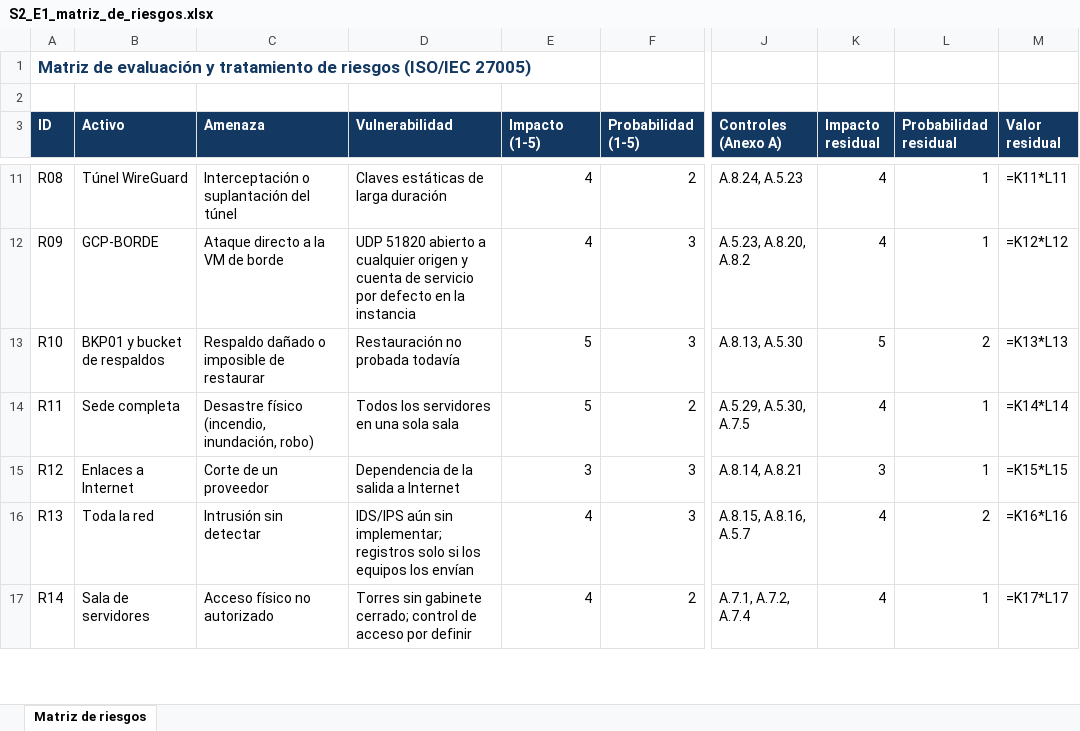
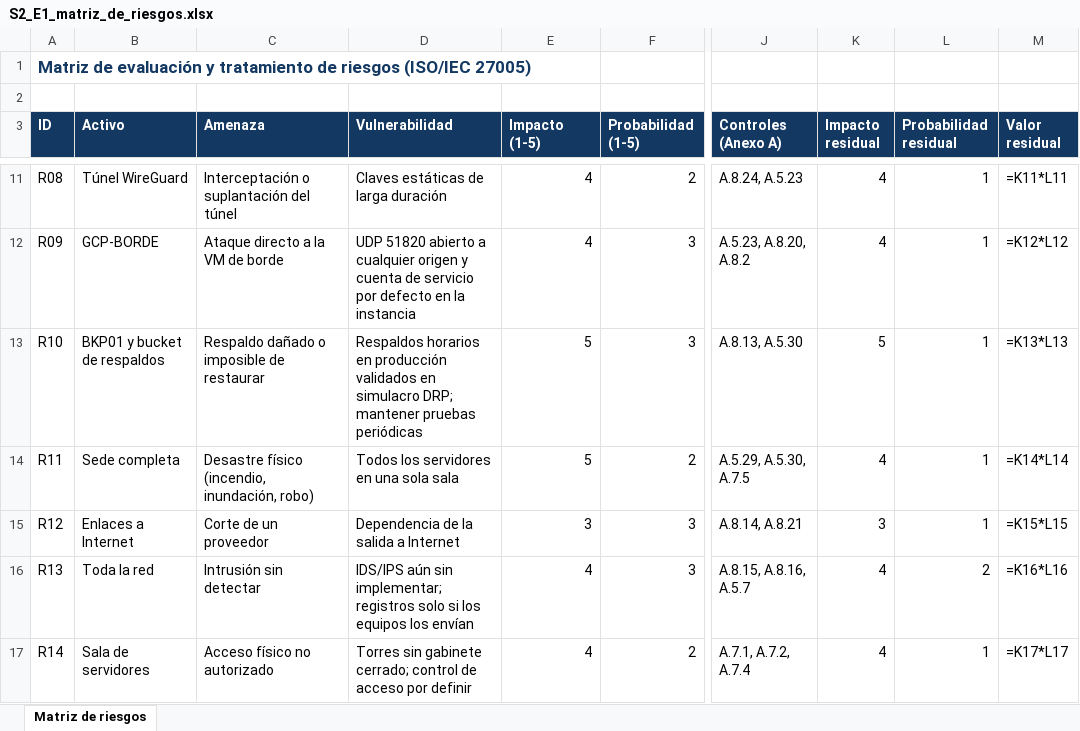
Before and after one commit to abelguevara-upeu/rubrica-entregables, an Excel workbook: entregables_upeu/xlsx/S2_E1_matriz_de_riesgos.xlsx, sheet Matriz de riesgos, drawn as a sheet; only a part is shown, gaps mark what is left out; values as stored, in another font and other column widths than the file's, no borders; formulas without a stored value are shown as written; conditional formats not drawn; the diff names each change by its address in the sheet, - before the commit and + after, or states it on an @@ line.

```diff
--- a/entregables_upeu/xlsx/S2_E1_matriz_de_riesgos.xlsx (sheet Matriz de riesgos)
+++ b/entregables_upeu/xlsx/S2_E1_matriz_de_riesgos.xlsx (sheet Matriz de riesgos)
-D13 (Vulnerabilidad): Restauración no probada todavía
+D13 (Vulnerabilidad): Respaldos horarios en producción validados en simulacro DRP; mantener pruebas periódicas
-L13 (Probabilidad residual): 2
+L13 (Probabilidad residual): 1
```
Also changed, not shown: entregables_upeu/xlsx/S2_E1_declaracion_de_aplicabilidad.xlsx, entregables_upeu/xlsx/S2_E1_inventario_de_activos.xlsx, 13 other files.
